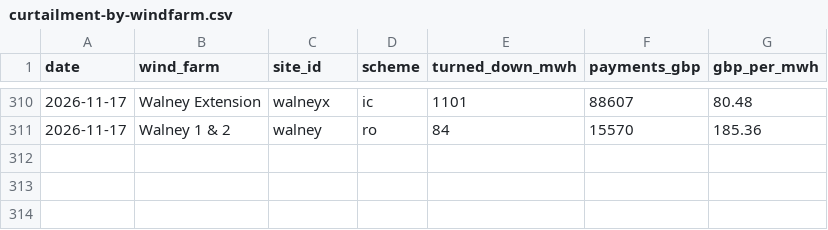
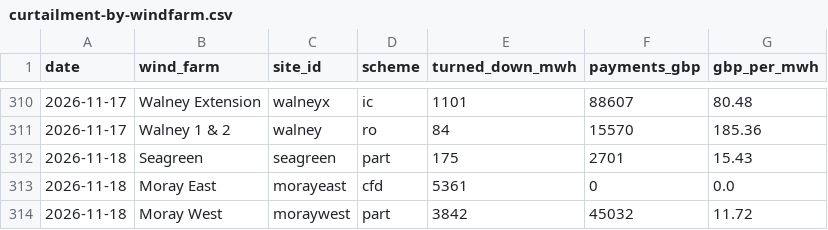
Before and after one commit to Delwyno/The-UK-Power-Flow-Llif-Pwer-y-DU, a CSV file: data/open/curtailment-by-windfarm.csv, drawn as a sheet; only a part is shown, gaps mark what is left out.

```diff
--- a/data/open/curtailment-by-windfarm.csv
+++ b/data/open/curtailment-by-windfarm.csv
@@ -311 +311,4 @@ date,wind_farm,site_id,scheme,turned_down_mwh,payments_gbp,gbp_per_mwh
 2026-11-17,Walney 1 & 2,walney,ro,84,15570,185.36
+2026-11-18,Seagreen,seagreen,part,175,2701,15.43
+2026-11-18,Moray East,morayeast,cfd,5361,0,0.0
+2026-11-18,Moray West,moraywest,part,3842,45032,11.72
```
Also changed, not shown: data/open/carbon-daily.csv, data/open/costs-daily.csv, 18 other files.
